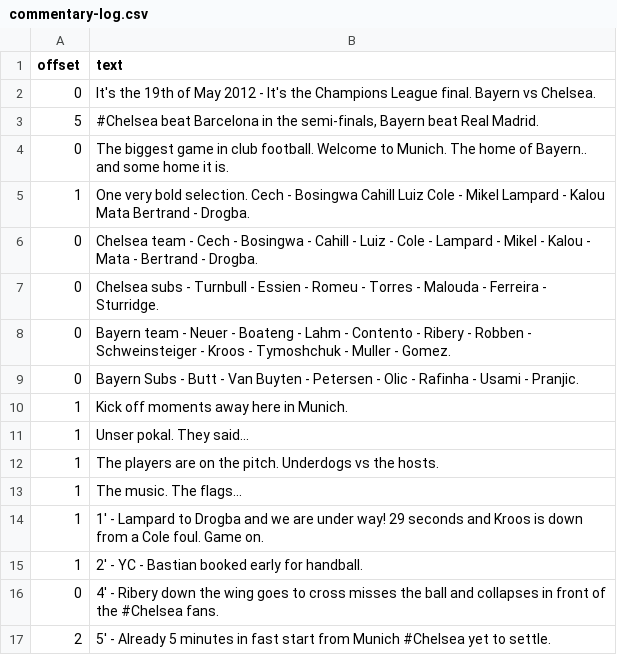
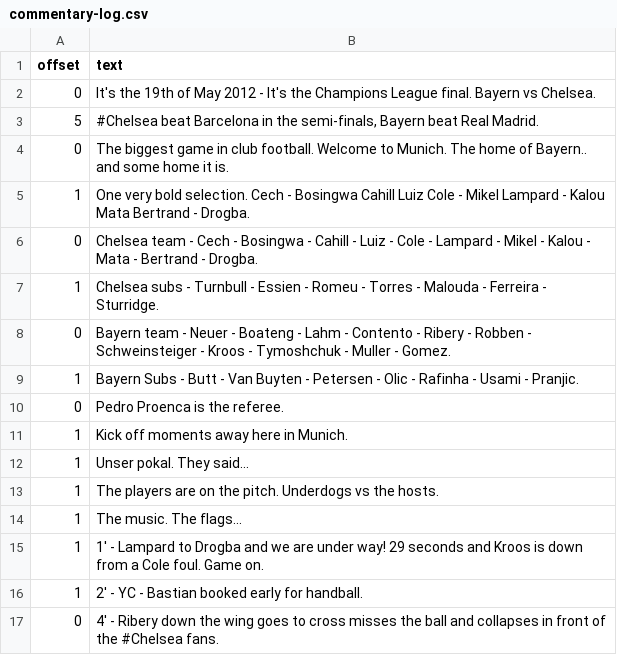
Before and after one commit to TheChelsOrg/19thMayBot, a CSV file: commentary-log.csv, drawn as a sheet; only a part is shown; the shorter side is filled out with more unchanged rows.

Commit message:
tidy up

```diff
--- a/commentary-log.csv
+++ b/commentary-log.csv
@@ -6,5 +6,6 @@ offset,text
 0,"Chelsea team - Cech - Bosingwa - Cahill - Luiz - Cole - Lampard - Mikel - Kalou - Mata - Bertrand - Drogba."
-0,"Chelsea subs - Turnbull - Essien - Romeu - Torres - Malouda - Ferreira - Sturridge."
+1,"Chelsea subs - Turnbull - Essien - Romeu - Torres - Malouda - Ferreira - Sturridge."
 0,"Bayern team - Neuer - Boateng - Lahm - Contento - Ribery - Robben - Schweinsteiger - Kroos - Tymoshchuk - Muller - Gomez."
-0,"Bayern Subs - Butt - Van Buyten - Petersen - Olic - Rafinha - Usami - Pranjic."
+1,"Bayern Subs - Butt - Van Buyten - Petersen - Olic - Rafinha - Usami - Pranjic."
+0,"Pedro Proenca is the referee."
 1,"Kick off moments away here in Munich."
```
